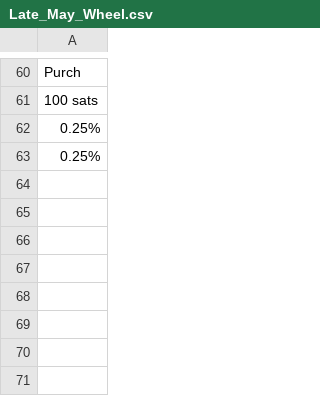
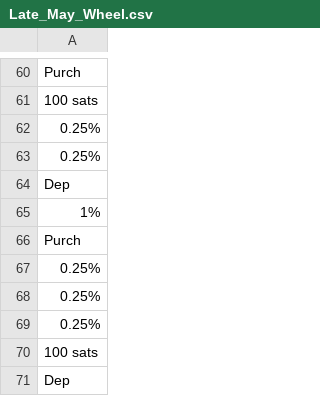
Before and after one commit to hwetsman/Fold_Wheel_Metrics, a CSV file: Late_May_Wheel.csv, drawn as a sheet; only a part is shown, gaps mark what is left out.

Commit message:
Data: more data

```diff
--- a/Late_May_Wheel.csv
+++ b/Late_May_Wheel.csv
@@ -63 +63,9 @@ Purch
 0.25%
+Dep
+1%
+Purch
+0.25%
+0.25%
+0.25%
+100 sats
+Dep
```
